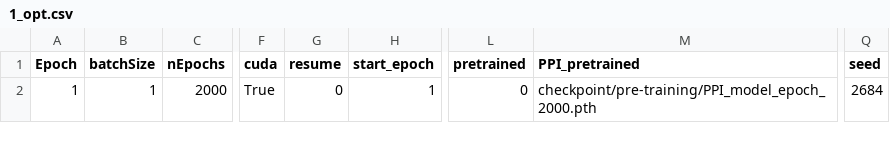
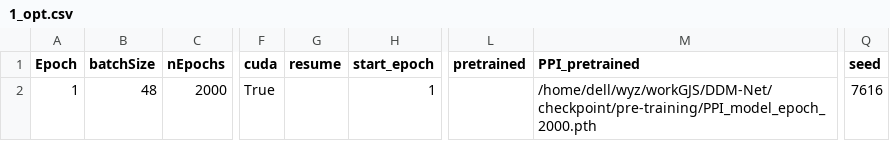
Before and after one commit to yuyu5333/DDM-Net, a CSV file: checkpoint/main/1_opt.csv, drawn as a sheet; only a part is shown, gaps mark what is left out; the diff names each change by its address in the sheet, - before the commit and + after, or states it on an @@ line.

```diff
--- a/checkpoint/main/1_opt.csv
+++ b/checkpoint/main/1_opt.csv
-B2 (batchSize): 1
+B2 (batchSize): 48
-G2 (resume): 0
+G2 (resume): (empty)
-L2 (pretrained): 0
+L2 (pretrained): (empty)
-M2 (PPI_pretrained): checkpoint/pre-training/PPI_model_epoch_2000.pth
+M2 (PPI_pretrained): /home/dell/wyz/workGJS/DDM-Net/checkpoint/pre-training/PPI_model_epoch_2000.pth
-Q2 (seed): 2684
+Q2 (seed): 7616
```
Also changed, not shown: 8 other files.
